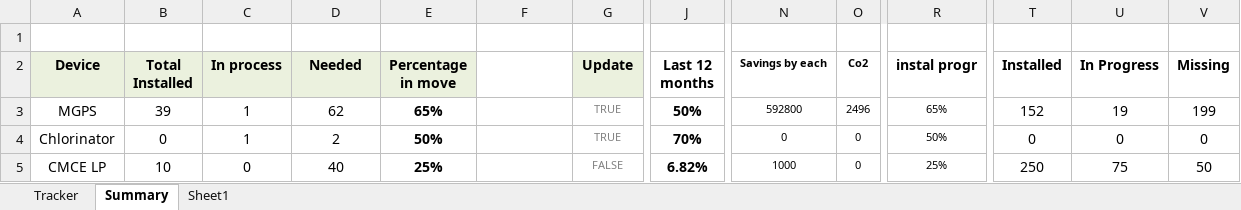
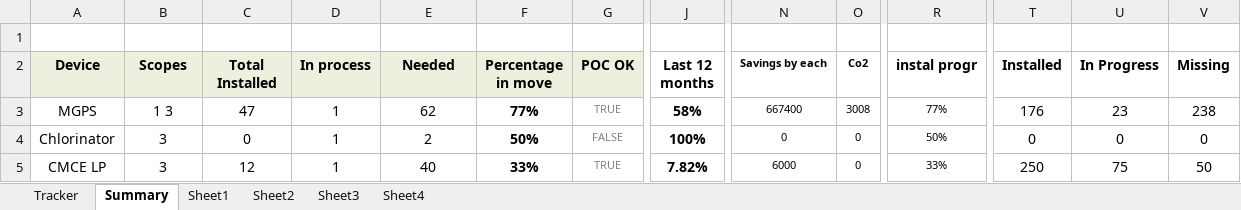
Before and after one commit to Axelfaurax1/SustainaBOS, an Excel workbook: Vessel_Device_Installation_Tracker NV.xlsx, sheet Summary, drawn as a sheet; only a part is shown, gaps mark what is left out; values as stored, in another font and other column widths than the file's, no borders; charts and pictures and conditional formats not drawn; the diff covers the shown part only; the diff names each change by its address in the sheet, - before the commit and + after, or states it on an @@ line.

```diff
--- a/Vessel_Device_Installation_Tracker NV.xlsx (sheet Summary)
+++ b/Vessel_Device_Installation_Tracker NV.xlsx (sheet Summary)
+sheet tab: Sheet2
+sheet tab: Sheet3
+sheet tab: Sheet4
-B2: Total Installed
+B2: Scopes
-C2: In process
+C2: Total Installed
-D2: Needed
+D2: In process
-E2: Percentage in move
+E2: Needed
-F2: (empty)
+F2: Percentage in move
-F2 fill: none
+F2 fill: #EBF1DE
-G2: Update
+G2: POC OK
-B3 (Scopes): 39
+B3 (Scopes): 1 3
-C3 (Total Installed): 1
+C3 (Total Installed): 47
-D3 (In process): 62
+D3 (In process): 1
-E3 (Needed): 65%
+E3 (Needed): 62
-E3:E5 bold: on
+E3:E5 bold: off
-F3 (Percentage in move): (empty)
+F3 (Percentage in move): 77%
-J3 (Last 12 months): 50%
+J3 (Last 12 months): 58%
-N3 (Savings by each): 592800
+N3 (Savings by each): 667400
-O3 (Co2): 2496
+O3 (Co2): 3008
-R3 (instal progr): 65%
+R3 (instal progr): 77%
-T3 (Installed): 152
+T3 (Installed): 176
-U3 (In Progress): 19
+U3 (In Progress): 23
-V3 (Missing): 199
+V3 (Missing): 238
-B4 (Scopes): 0
+B4 (Scopes): 3
-C4 (Total Installed): 1
+C4 (Total Installed): 0
-D4 (In process): 2
+D4 (In process): 1
-E4 (Needed): 50%
+E4 (Needed): 2
-F4 (Percentage in move): (empty)
+F4 (Percentage in move): 50%
-G4 (POC OK): TRUE
+G4 (POC OK): FALSE
-J4 (Last 12 months): 70%
+J4 (Last 12 months): 100%
-B5 (Scopes): 10
+B5 (Scopes): 3
-C5 (Total Installed): 0
+C5 (Total Installed): 12
-D5 (In process): 40
+D5 (In process): 1
-E5 (Needed): 25%
+E5 (Needed): 40
-F5 (Percentage in move): (empty)
+F5 (Percentage in move): 33%
-G5 (POC OK): FALSE
+G5 (POC OK): TRUE
-J5 (Last 12 months): 6.82%
+J5 (Last 12 months): 7.82%
-N5 (Savings by each): 1000
+N5 (Savings by each): 6000
-R5 (instal progr): 25%
+R5 (instal progr): 33%
```
Also changed, not shown: 49 added rows, 48 removed rows, 203 edited cells and cell formats elsewhere in this sheet, sheet Tracker, sheet Sheet1, formulas that keep their value, charts or pictures, 1 other file.
